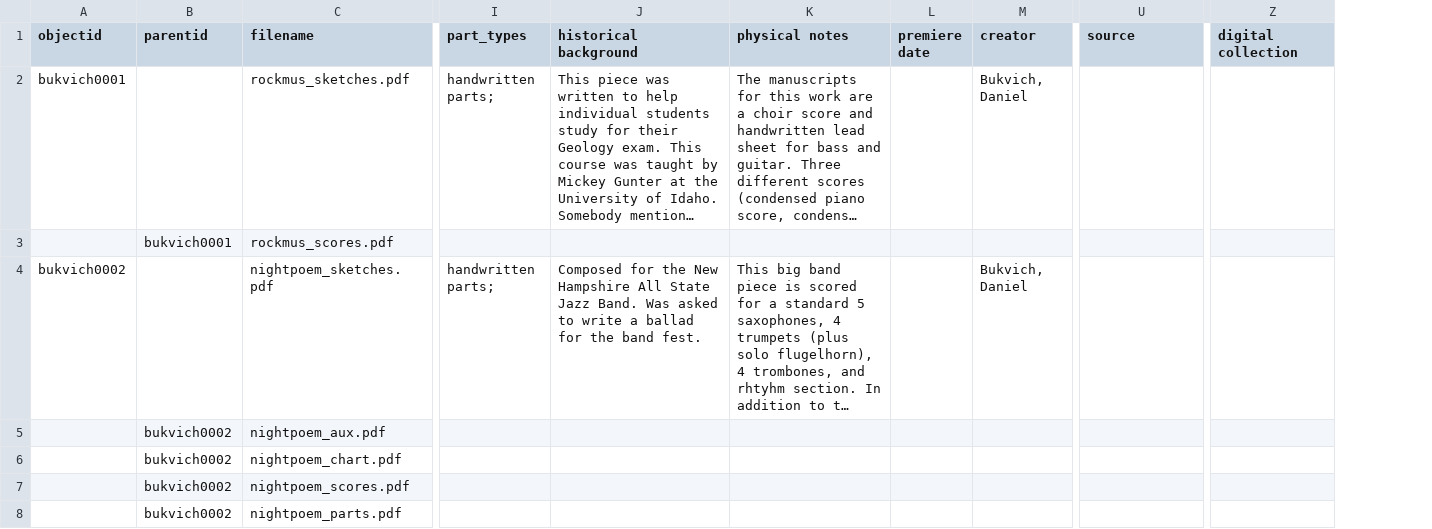
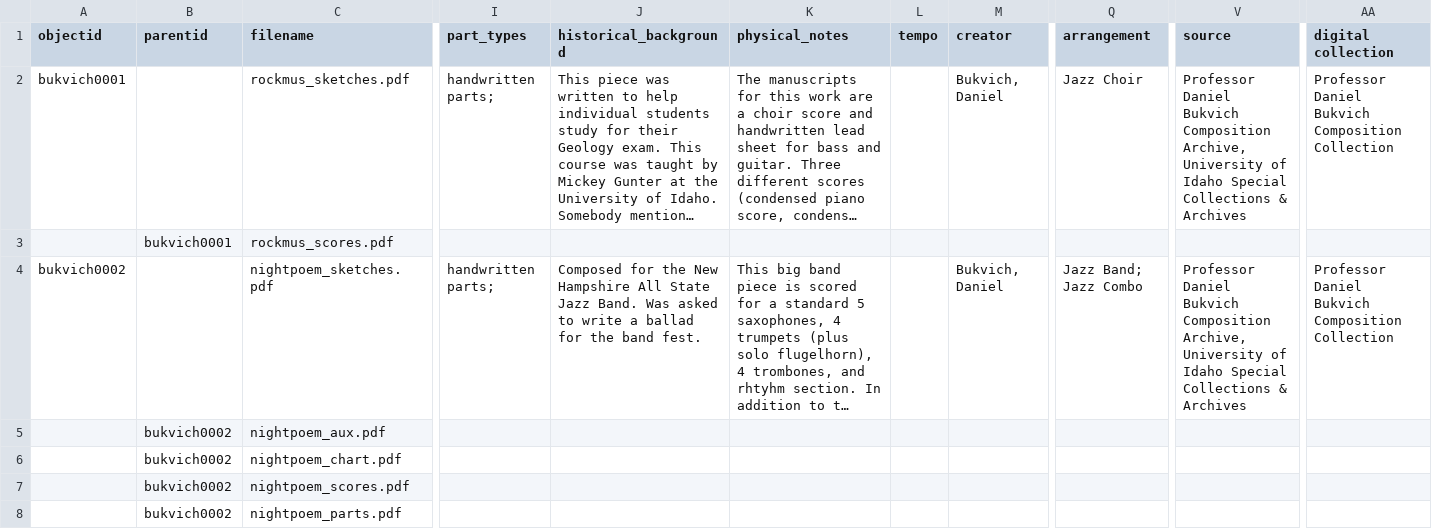
Before and after one commit to uidaholib/bukvich-project, a CSV file: _data/bukvich.csv, drawn as a sheet; only a part is shown, gaps mark what is left out; long unchanged cells end in …; removed rows and columns are numbered as before the commit, all else as after; the diff covers the shown part only; the diff names each change by its address in the sheet, - before the commit and + after, or states it on an @@ line.

Commit message:
updated metadata

```diff
--- a/_data/bukvich.csv
+++ b/_data/bukvich.csv
-column L (premiere date), empty
+column L (tempo), empty
+column Q (arrangement), rows 2-4: Jazz Choir |  | Jazz Band; Jazz Combo
-J1: historical background
+J1: historical_background
-K1: physical notes
+K1: physical_notes
-V2 (source): (empty)
+V2 (source): Professor Daniel Bukvich Composition Archive, University of Idaho Special Collections & Archives
-AA2 (digital collection): (empty)
+AA2 (digital collection): Professor Daniel Bukvich Composition Collection
-V4 (source): (empty)
+V4 (source): Professor Daniel Bukvich Composition Archive, University of Idaho Special Collections & Archives
-AA4 (digital collection): (empty)
+AA4 (digital collection): Professor Daniel Bukvich Composition Collection
```
Also changed, not shown: 55 edited cells elsewhere in this file.
